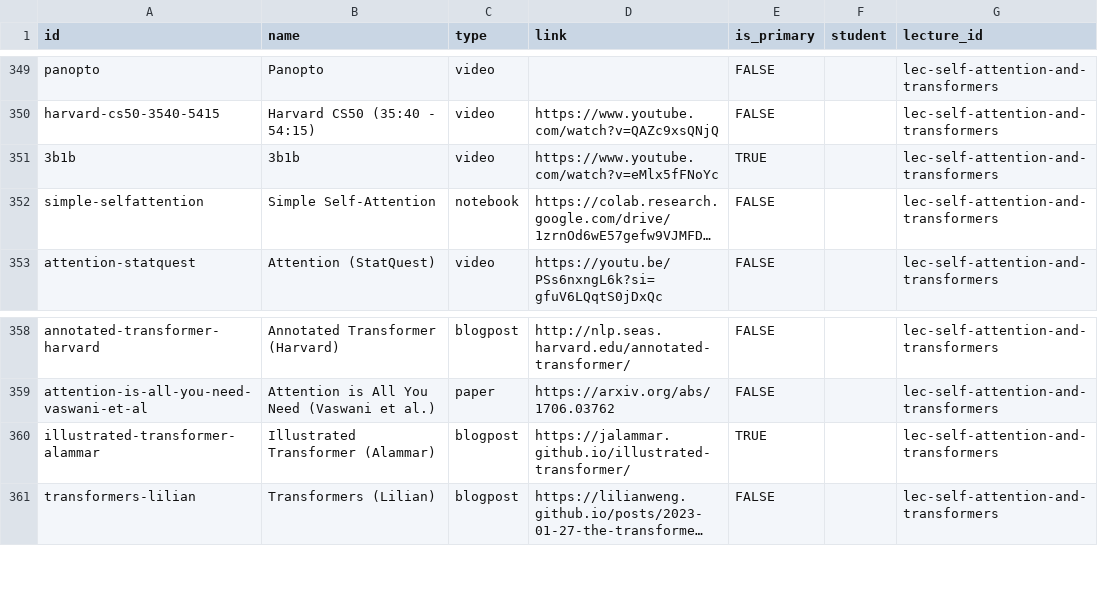
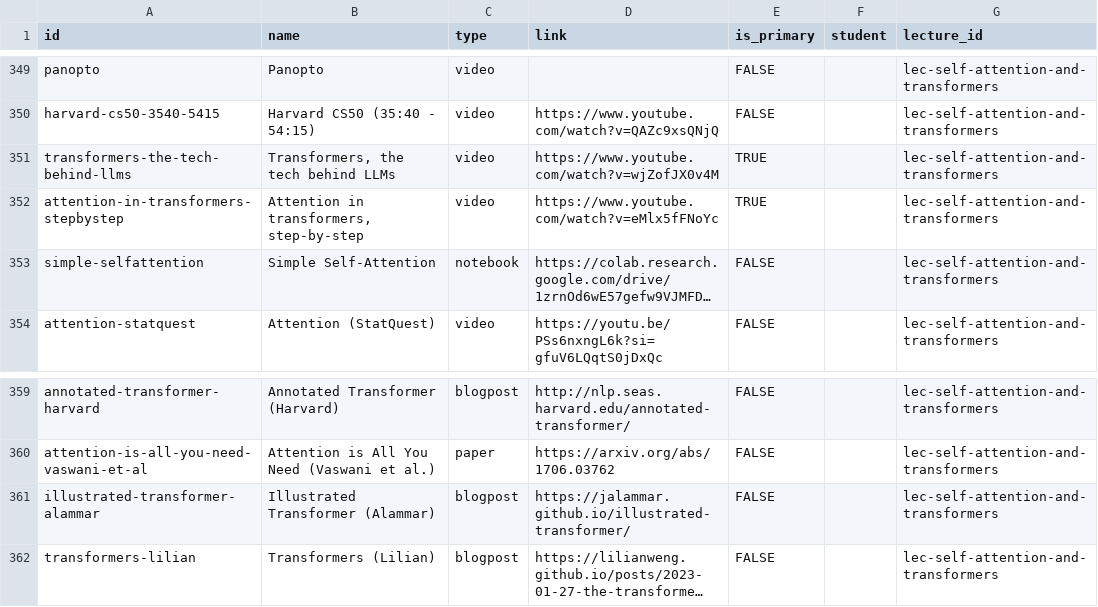
Before and after one commit to wtheisen/nd-cse-30124, a CSV file: docs/static/csv/resources.csv, drawn as a sheet; only a part is shown, gaps mark what is left out; long unchanged cells end in …; addresses are those after the commit; the diff names each change by its address in the sheet, - before the commit and + after, or states it on an @@ line.

```diff
--- a/docs/static/csv/resources.csv
+++ b/docs/static/csv/resources.csv
+row 351: transformers-the-tech-behind-llms | Transformers, the tech behind LLMs | video | https://www.youtube.com/watch?v=wjZofJX0v4M | TRUE |  | lec-self-attention-and-transformers
-A352 (id): 3b1b
+A352 (id): attention-in-transformers-stepbystep
-B352 (name): 3b1b
+B352 (name): Attention in transformers, step-by-step
-E361 (is_primary): TRUE
+E361 (is_primary): FALSE
```
Also changed, not shown: 3 other files.
